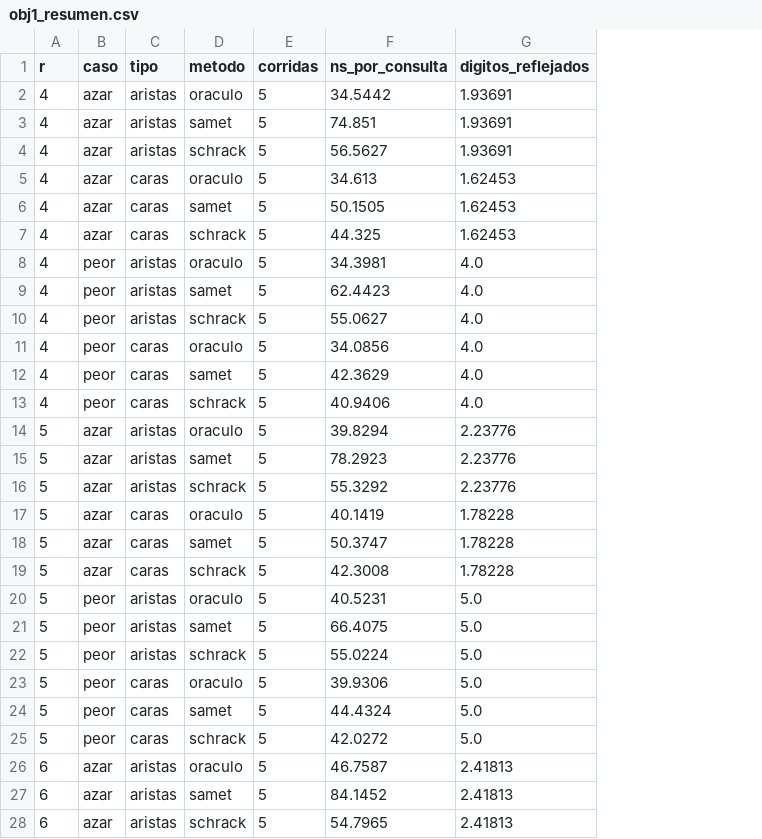
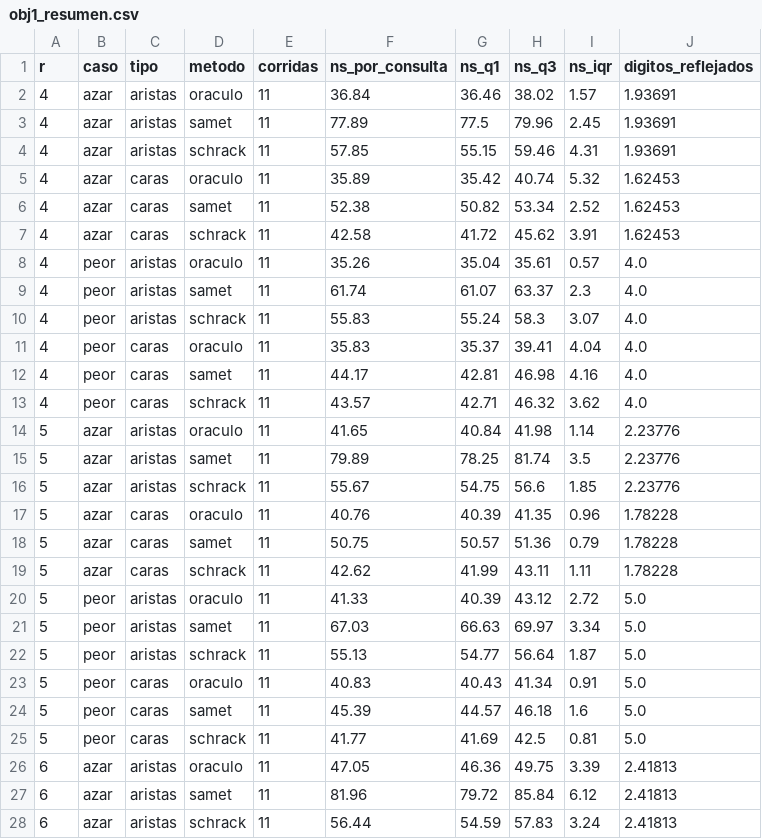
Before and after one commit to iranalvarez27/Proyecto-EDA, a CSV file: results/obj1_resumen.csv, drawn as a sheet; only a part is shown; the diff covers the shown part only; the diff names each change by its address in the sheet, - before the commit and + after, or states it on an @@ line.

```diff
--- a/results/obj1_resumen.csv
+++ b/results/obj1_resumen.csv
+column G (ns_q1), rows 2-28: 36.46 | 77.5 | 55.15 | 35.42 | 50.82 | 41.72 | 35.04 | 61.07 | 55.24 | 35.37 | 42.81 | 42.71 | 40.84 | 78.25 | 54.75 | 40.39 | 50.57 | 41.99 | 40.39 | 66.63 | 54.77 | 40.43 | 44.57 | 41.69 | 46.36 | 79.72 | 54.59
+column H (ns_q3), rows 2-28: 38.02 | 79.96 | 59.46 | 40.74 | 53.34 | 45.62 | 35.61 | 63.37 | 58.3 | 39.41 | 46.98 | 46.32 | 41.98 | 81.74 | 56.6 | 41.35 | 51.36 | 43.11 | 43.12 | 69.97 | 56.64 | 41.34 | 46.18 | 42.5 | 49.75 | 85.84 | 57.83
+column I (ns_iqr), rows 2-28: 1.57 | 2.45 | 4.31 | 5.32 | 2.52 | 3.91 | 0.57 | 2.3 | 3.07 | 4.04 | 4.16 | 3.62 | 1.14 | 3.5 | 1.85 | 0.96 | 0.79 | 1.11 | 2.72 | 3.34 | 1.87 | 0.91 | 1.6 | 0.81 | 3.39 | 6.12 | 3.24
-E2:E28 (corridas): 5
+E2:E28 (corridas): 11
-F2 (ns_por_consulta): 34.5442
+F2 (ns_por_consulta): 36.84
-F3 (ns_por_consulta): 74.851
+F3 (ns_por_consulta): 77.89
-F4 (ns_por_consulta): 56.5627
+F4 (ns_por_consulta): 57.85
-F5 (ns_por_consulta): 34.613
+F5 (ns_por_consulta): 35.89
-F6 (ns_por_consulta): 50.1505
+F6 (ns_por_consulta): 52.38
-F7 (ns_por_consulta): 44.325
+F7 (ns_por_consulta): 42.58
-F8 (ns_por_consulta): 34.3981
+F8 (ns_por_consulta): 35.26
-F9 (ns_por_consulta): 62.4423
+F9 (ns_por_consulta): 61.74
-F10 (ns_por_consulta): 55.0627
+F10 (ns_por_consulta): 55.83
-F11 (ns_por_consulta): 34.0856
+F11 (ns_por_consulta): 35.83
-F12 (ns_por_consulta): 42.3629
+F12 (ns_por_consulta): 44.17
-F13 (ns_por_consulta): 40.9406
+F13 (ns_por_consulta): 43.57
-F14 (ns_por_consulta): 39.8294
+F14 (ns_por_consulta): 41.65
-F15 (ns_por_consulta): 78.2923
+F15 (ns_por_consulta): 79.89
-F16 (ns_por_consulta): 55.3292
+F16 (ns_por_consulta): 55.67
-F17 (ns_por_consulta): 40.1419
+F17 (ns_por_consulta): 40.76
-F18 (ns_por_consulta): 50.3747
+F18 (ns_por_consulta): 50.75
-F19 (ns_por_consulta): 42.3008
+F19 (ns_por_consulta): 42.62
-F20 (ns_por_consulta): 40.5231
+F20 (ns_por_consulta): 41.33
-F21 (ns_por_consulta): 66.4075
+F21 (ns_por_consulta): 67.03
-F22 (ns_por_consulta): 55.0224
+F22 (ns_por_consulta): 55.13
-F23 (ns_por_consulta): 39.9306
+F23 (ns_por_consulta): 40.83
-F24 (ns_por_consulta): 44.4324
+F24 (ns_por_consulta): 45.39
-F25 (ns_por_consulta): 42.0272
+F25 (ns_por_consulta): 41.77
-F26 (ns_por_consulta): 46.7587
+F26 (ns_por_consulta): 47.05
-F27 (ns_por_consulta): 84.1452
+F27 (ns_por_consulta): 81.96
-F28 (ns_por_consulta): 54.7965
+F28 (ns_por_consulta): 56.44
```
Also changed, not shown: 114 edited cells elsewhere in this file, results/obj2_resumen.csv, results/obj3_resumen.csv, 23 other files.
